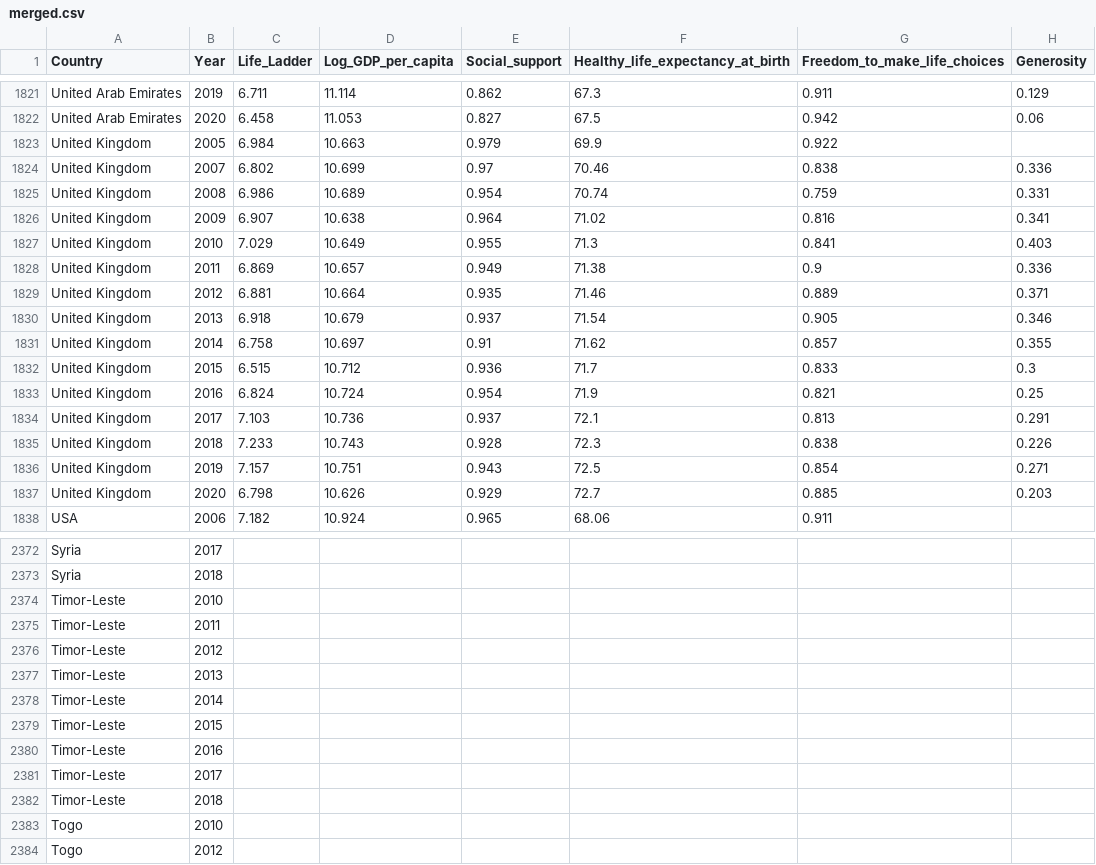
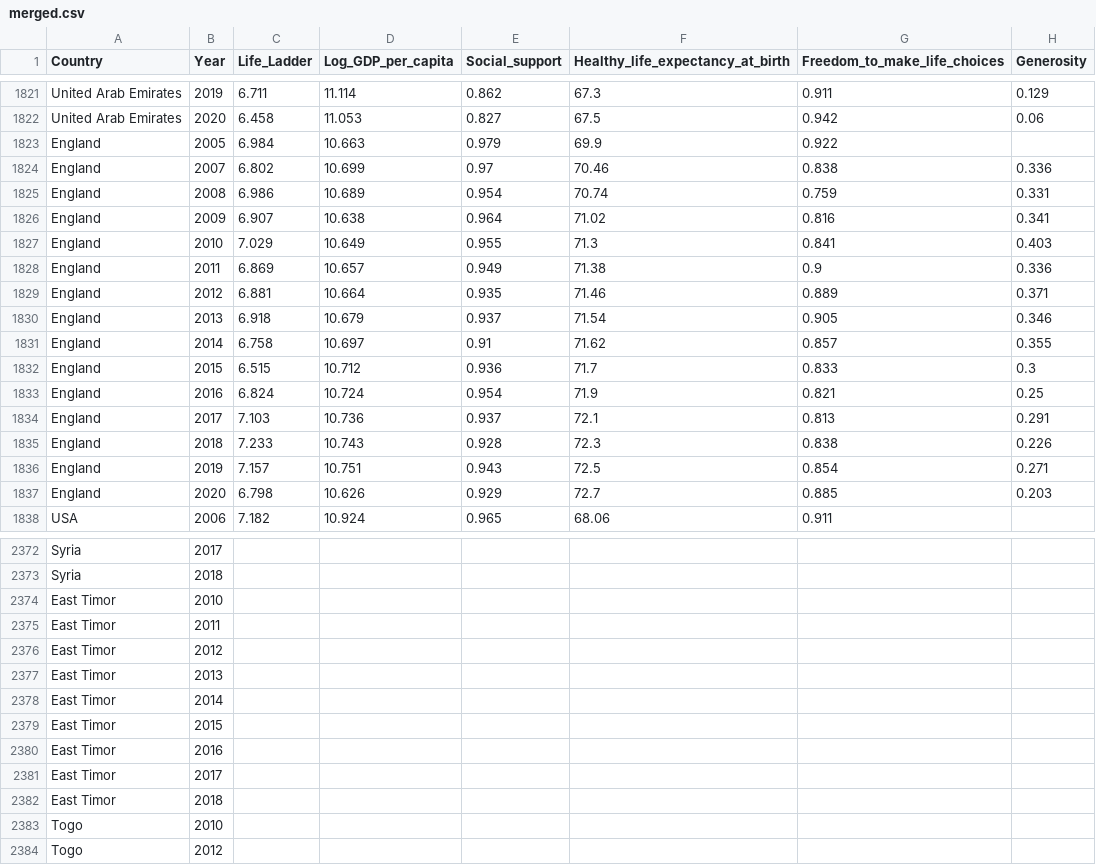
Before and after one commit to SaurabhSAgrawal/CSE564_Visualization_FinalProject, a CSV file: data/merged.csv, drawn as a sheet; only a part is shown, gaps mark what is left out; the diff covers the shown part only; the diff names each change by its address in the sheet, - before the commit and + after, or states it on an @@ line.

Commit message:
Change country names in merged.csv

```diff
--- a/data/merged.csv
+++ b/data/merged.csv
-A1823:A1837 (Country): United Kingdom
+A1823:A1837 (Country): England
-A2374:A2382 (Country): Timor-Leste
+A2374:A2382 (Country): East Timor
```
Also changed, not shown: 61 edited cells elsewhere in this file, 2 other files.
